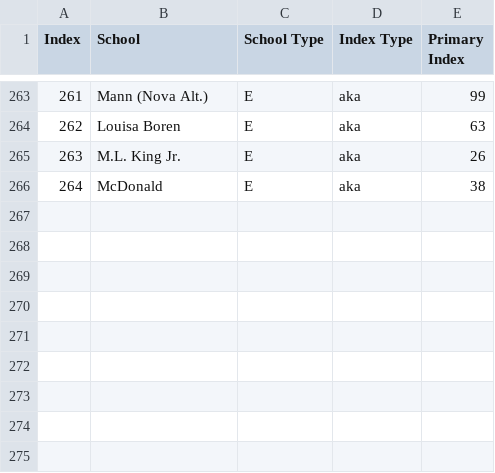
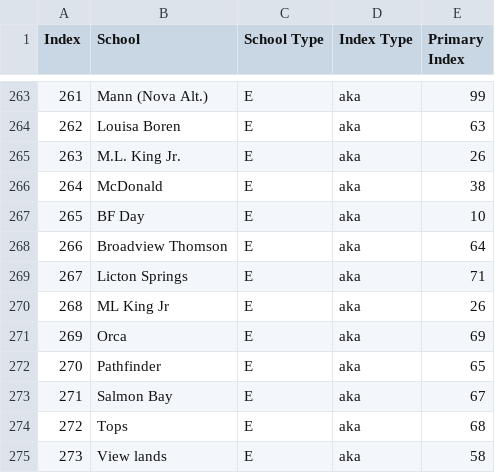
Before and after one commit to chrislydick/sps-budget-analysis, a CSV file: data/fact_schools.csv, drawn as a sheet; only a part is shown, gaps mark what is left out; the diff names each change by its address in the sheet, - before the commit and + after, or states it on an @@ line.

```diff
--- a/data/fact_schools.csv
+++ b/data/fact_schools.csv
+row 267: 265 | BF Day | E | aka | 10
+row 268: 266 | Broadview Thomson | E | aka | 64
+row 269: 267 | Licton Springs | E | aka | 71
+row 270: 268 | ML King Jr | E | aka | 26
+row 271: 269 | Orca | E | aka | 69
+row 272: 270 | Pathfinder | E | aka | 65
+row 273: 271 | Salmon Bay | E | aka | 67
+row 274: 272 | Tops | E | aka | 68
+row 275: 273 | View lands | E | aka | 58
```
Also changed, not shown: 8 other files.
